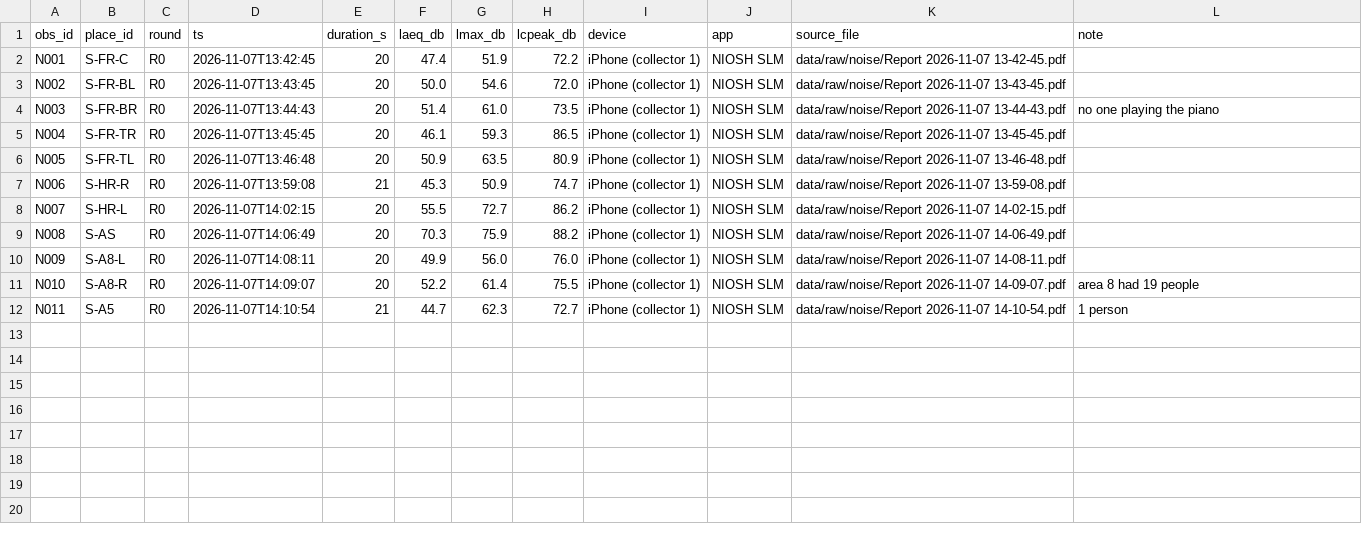
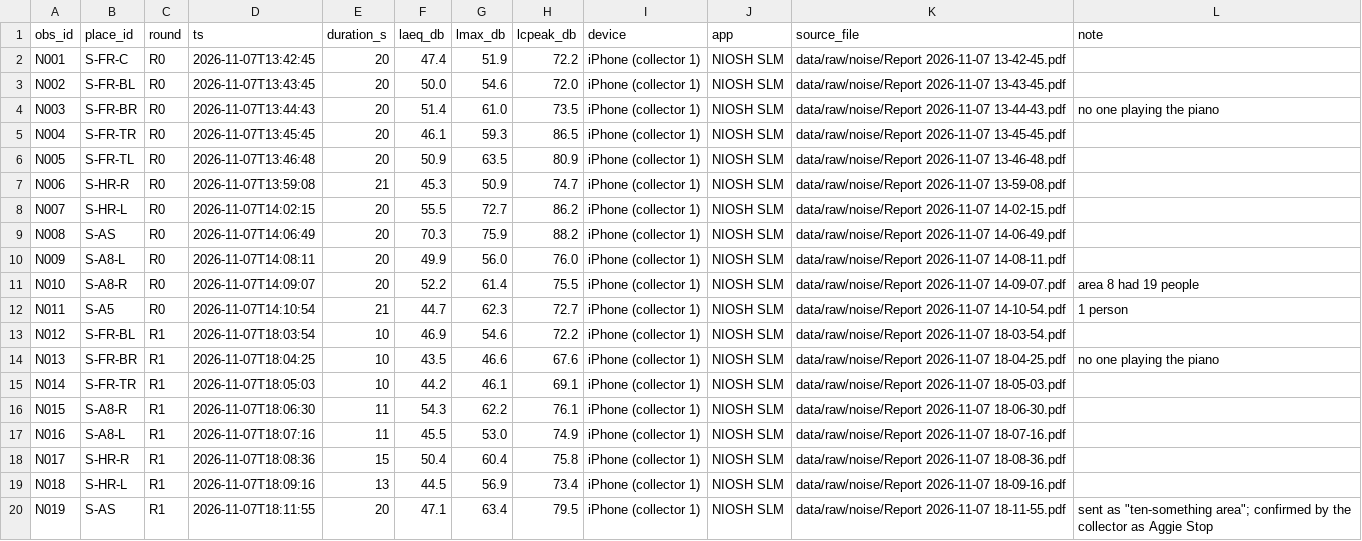
Before and after one commit to YahwehC/td26-build-a-dataset, a CSV file: data/noise.csv, drawn as a sheet; the diff names each change by its address in the sheet, - before the commit and + after, or states it on an @@ line.

Commit message:
R1 noise: 8 NIOSH SLM reports (Sat 18:03-18:12) parsed into noise.csv

```diff
--- a/data/noise.csv
+++ b/data/noise.csv
+row 13: N012 | S-FR-BL | R1 | 2026-11-07T18:03:54 | 10 | 46.9 | 54.6 | 72.2 | iPhone (collector 1) | NIOSH SLM | data/raw/noise/Report 2026-11-07 18-03-54.pdf
+row 14: N013 | S-FR-BR | R1 | 2026-11-07T18:04:25 | 10 | 43.5 | 46.6 | 67.6 | iPhone (collector 1) | NIOSH SLM | data/raw/noise/Report 2026-11-07 18-04-25.pdf | no one playing the piano
+row 15: N014 | S-FR-TR | R1 | 2026-11-07T18:05:03 | 10 | 44.2 | 46.1 | 69.1 | iPhone (collector 1) | NIOSH SLM | data/raw/noise/Report 2026-11-07 18-05-03.pdf
+row 16: N015 | S-A8-R | R1 | 2026-11-07T18:06:30 | 11 | 54.3 | 62.2 | 76.1 | iPhone (collector 1) | NIOSH SLM | data/raw/noise/Report 2026-11-07 18-06-30.pdf
+row 17: N016 | S-A8-L | R1 | 2026-11-07T18:07:16 | 11 | 45.5 | 53.0 | 74.9 | iPhone (collector 1) | NIOSH SLM | data/raw/noise/Report 2026-11-07 18-07-16.pdf
+row 18: N017 | S-HR-R | R1 | 2026-11-07T18:08:36 | 15 | 50.4 | 60.4 | 75.8 | iPhone (collector 1) | NIOSH SLM | data/raw/noise/Report 2026-11-07 18-08-36.pdf
+row 19: N018 | S-HR-L | R1 | 2026-11-07T18:09:16 | 13 | 44.5 | 56.9 | 73.4 | iPhone (collector 1) | NIOSH SLM | data/raw/noise/Report 2026-11-07 18-09-16.pdf
+row 20: N019 | S-AS | R1 | 2026-11-07T18:11:55 | 20 | 47.1 | 63.4 | 79.5 | iPhone (collector 1) | NIOSH SLM | data/raw/noise/Report 2026-11-07 18-11-55.pdf | sent as "ten-something area"; confirmed by the collector as Aggie Stop
```
Also changed, not shown: 8 other files.
